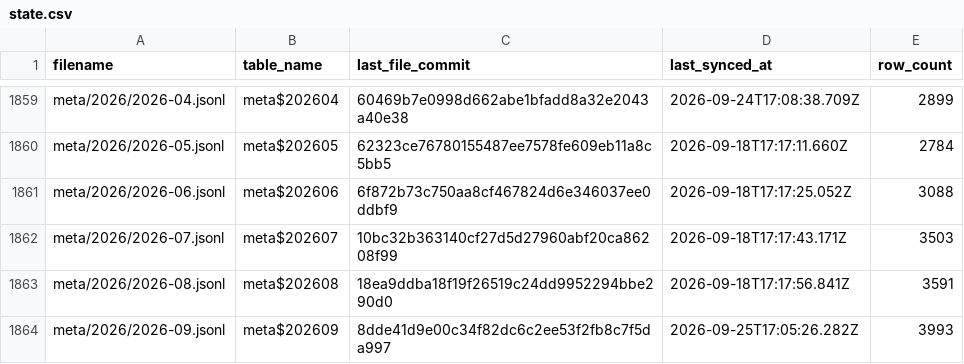
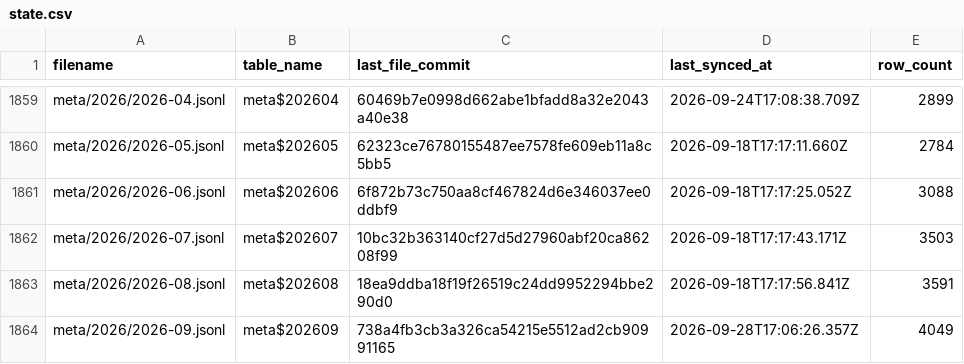
Before and after one commit to dtinth/openlawdata-bigquery, a CSV file: state.csv, drawn as a sheet; only a part is shown, gaps mark what is left out.

Commit message:
Update state.csv

```diff
--- a/state.csv
+++ b/state.csv
@@ -1863,2 +1863,2 @@ meta/2026/2026-07.jsonl,meta$202607,10bc32b363140cf27d5d27960abf20ca86208f99,202
 meta/2026/2026-08.jsonl,meta$202608,18ea9ddba18f19f26519c24dd9952294bbe290d0,2026-09-18T17:17:56.841Z,3591
-meta/2026/2026-09.jsonl,meta$202609,8dde41d9e00c34f82dc6c2ee53f2fb8c7f5da997,2026-09-25T17:05:26.282Z,3993
+meta/2026/2026-09.jsonl,meta$202609,738a4fb3cb3a326ca54215e5512ad2cb90991165,2026-09-28T17:06:26.357Z,4049
```
